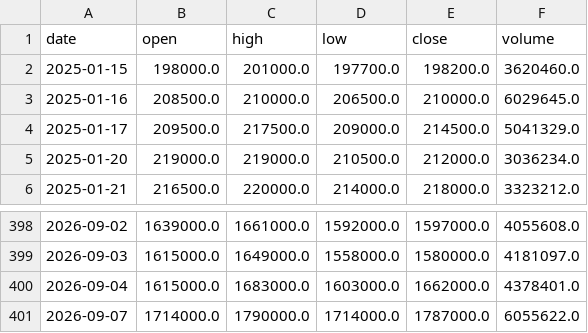
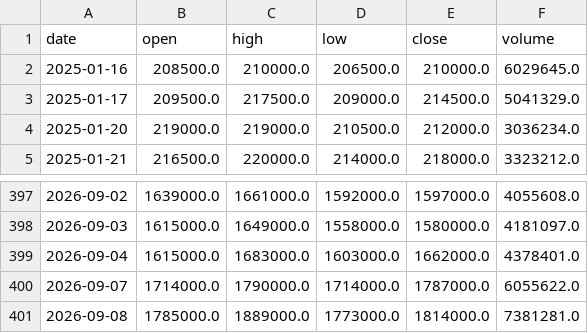
Before and after one commit to CRCBIT/STOCK_PREDICT, a CSV file: published/history/000660.csv, drawn as a sheet; only a part is shown, gaps mark what is left out; removed rows and columns are numbered as before the commit, all else as after; the diff names each change by its address in the sheet, - before the commit and + after, or states it on an @@ line.

```diff
--- a/published/history/000660.csv
+++ b/published/history/000660.csv
-row 2: 2025-01-15 | 198000.0 | 201000.0 | 197700.0 | 198200.0 | 3620460.0
+row 401: 2026-09-08 | 1785000.0 | 1889000.0 | 1773000.0 | 1814000.0 | 7381281.0
```
Also changed, not shown: published/history/RAM.csv, published/history/SNDK.csv, 39 other files.
